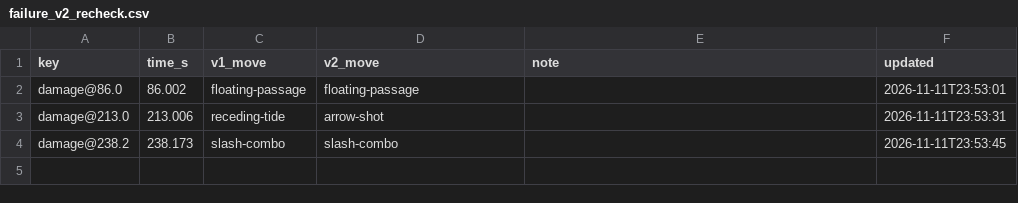
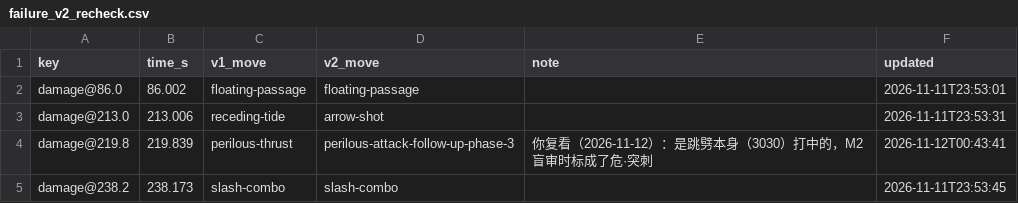
Before and after one commit to CanYouTeachMeHowToCode/Sekiro-boss-practice-analytics, a CSV file: research/ground_truth/annotations/vanilla/genichiro/2026-10-22-castle-2/failure_v2_recheck.csv, drawn as a sheet.

```diff
--- a/research/ground_truth/annotations/vanilla/genichiro/2026-10-22-castle-2/failure_v2_recheck.csv
+++ b/research/ground_truth/annotations/vanilla/genichiro/2026-10-22-castle-2/failure_v2_recheck.csv
@@ -3,2 +3,3 @@ damage@86.0,86.002,floating-passage,floating-passage,,2026-11-11T23:53:01
 damage@213.0,213.006,receding-tide,arrow-shot,,2026-11-11T23:53:31
+damage@219.8,219.839,perilous-thrust,perilous-attack-follow-up-phase-3,你复看（2026-11-12）：是跳劈本身（3030）打中的，M2 盲审时标成了危·突刺,2026-11-12T00:43:41
 damage@238.2,238.173,slash-combo,slash-combo,,2026-11-11T23:53:45
```
Also changed, not shown: research/ground_truth/annotations/vanilla/genichiro/2026-10-13-castle/failure_truth_v2.csv, research/ground_truth/annotations/vanilla/genichiro/2026-10-16-castle-5/failure_truth_v2.csv, 6 other files.
